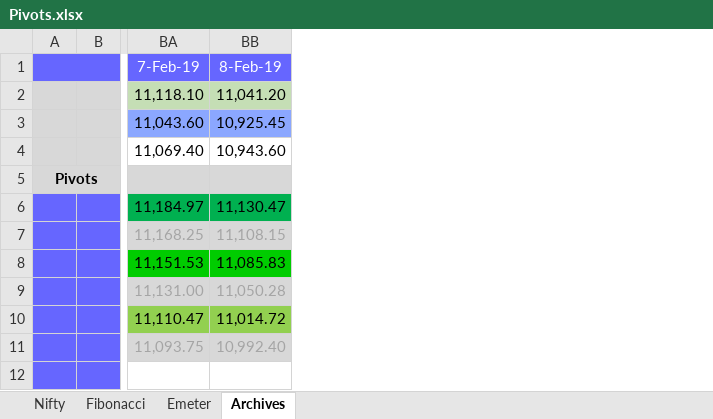
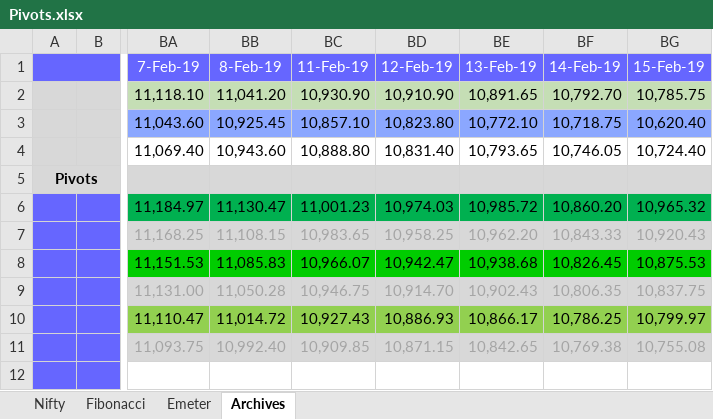
Before and after one commit to anbumaran/stocks, an Excel workbook: Pivots.xlsx, sheet Archives, drawn as a sheet; only a part is shown, gaps mark what is left out; values as stored, in another font and other column widths than the file's, no borders; the diff names each change by its address in the sheet, - before the commit and + after, or states it on an @@ line.

```diff
--- a/Pivots.xlsx (sheet Archives)
+++ b/Pivots.xlsx (sheet Archives)
+column BC (11-Feb-19), rows 2-11: 10,930.90 | 10,857.10 | 10,888.80 |  | 11,001.23 | 10,983.65 | 10,966.07 | 10,946.75 | 10,927.43 | 10,909.85
+column BD (12-Feb-19), rows 2-11: 10,910.90 | 10,823.80 | 10,831.40 |  | 10,974.03 | 10,958.25 | 10,942.47 | 10,914.70 | 10,886.93 | 10,871.15
+column BE (13-Feb-19), rows 2-11: 10,891.65 | 10,772.10 | 10,793.65 |  | 10,985.72 | 10,962.20 | 10,938.68 | 10,902.43 | 10,866.17 | 10,842.65
+column BF (14-Feb-19), rows 2-11: 10,792.70 | 10,718.75 | 10,746.05 |  | 10,860.20 | 10,843.33 | 10,826.45 | 10,806.35 | 10,786.25 | 10,769.38
+column BG (15-Feb-19), rows 2-11: 10,785.75 | 10,620.40 | 10,724.40 |  | 10,965.32 | 10,920.43 | 10,875.53 | 10,837.75 | 10,799.97 | 10,755.08
```
Also changed, not shown: sheet Fibonacci, sheet Nifty, formulas that keep their value, hidden cells.
